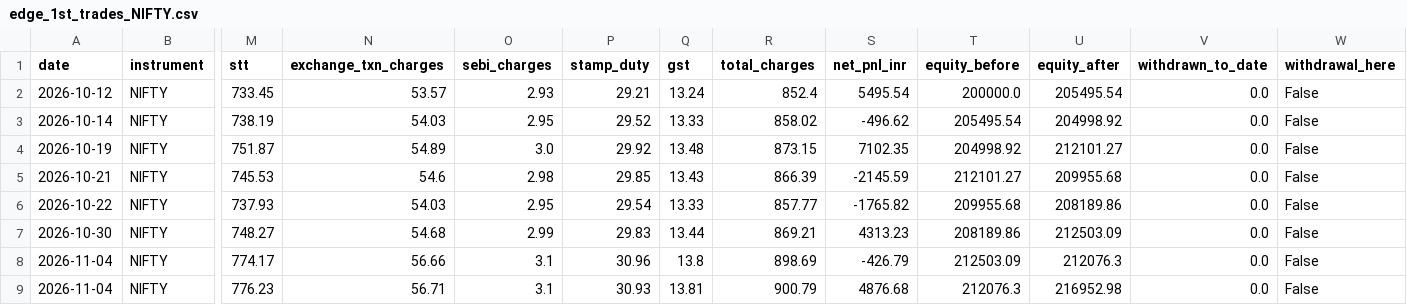
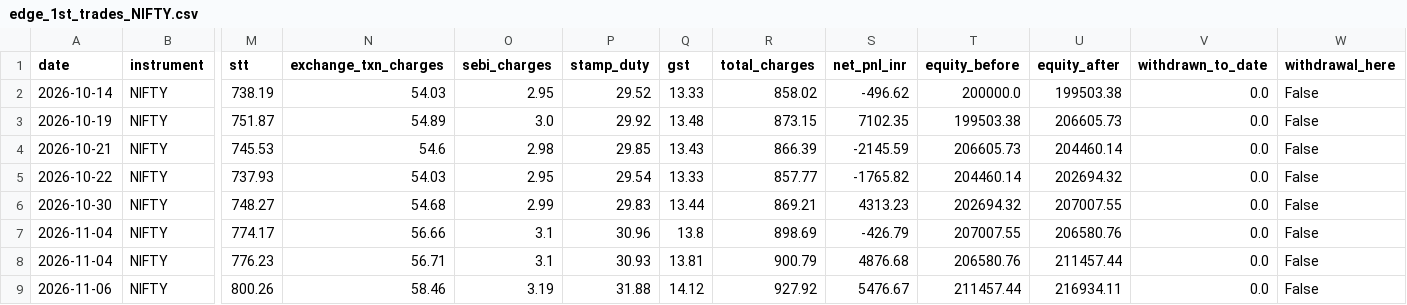
Before and after one commit to Abhirajsinh2/Edge-1st, a CSV file: edge_1st_trades_NIFTY.csv, drawn as a sheet; only a part is shown, gaps mark what is left out; removed rows and columns are numbered as before the commit, all else as after; rows hold the shown columns only; the diff names each change by its address in the sheet, - before the commit and + after, or states it on an @@ line.

```diff
--- a/edge_1st_trades_NIFTY.csv
+++ b/edge_1st_trades_NIFTY.csv
-row 2: 2026-10-12 | NIFTY | 733.45 | 53.57 | 2.93 | 29.21 | 13.24 | 852.4 | 5495.54 | 200000.0 | 205495.54 | 0.0 | False
-T2 (equity_before): 205495.54
+T2 (equity_before): 200000.0
-U2 (equity_after): 204998.92
+U2 (equity_after): 199503.38
-T3 (equity_before): 204998.92
+T3 (equity_before): 199503.38
-U3 (equity_after): 212101.27
+U3 (equity_after): 206605.73
-T4 (equity_before): 212101.27
+T4 (equity_before): 206605.73
-U4 (equity_after): 209955.68
+U4 (equity_after): 204460.14
-T5 (equity_before): 209955.68
+T5 (equity_before): 204460.14
-U5 (equity_after): 208189.86
+U5 (equity_after): 202694.32
-T6 (equity_before): 208189.86
+T6 (equity_before): 202694.32
-U6 (equity_after): 212503.09
+U6 (equity_after): 207007.55
-T7 (equity_before): 212503.09
+T7 (equity_before): 207007.55
-U7 (equity_after): 212076.3
+U7 (equity_after): 206580.76
-T8 (equity_before): 212076.3
+T8 (equity_before): 206580.76
-U8 (equity_after): 216952.98
+U8 (equity_after): 211457.44
+row 9: 2026-11-06 | NIFTY | 800.26 | 58.46 | 3.19 | 31.88 | 14.12 | 927.92 | 5476.67 | 211457.44 | 216934.11 | 0.0 | False
```
Also changed, not shown: edge_1st_trades_BANKNIFTY.csv, 3 other files.
